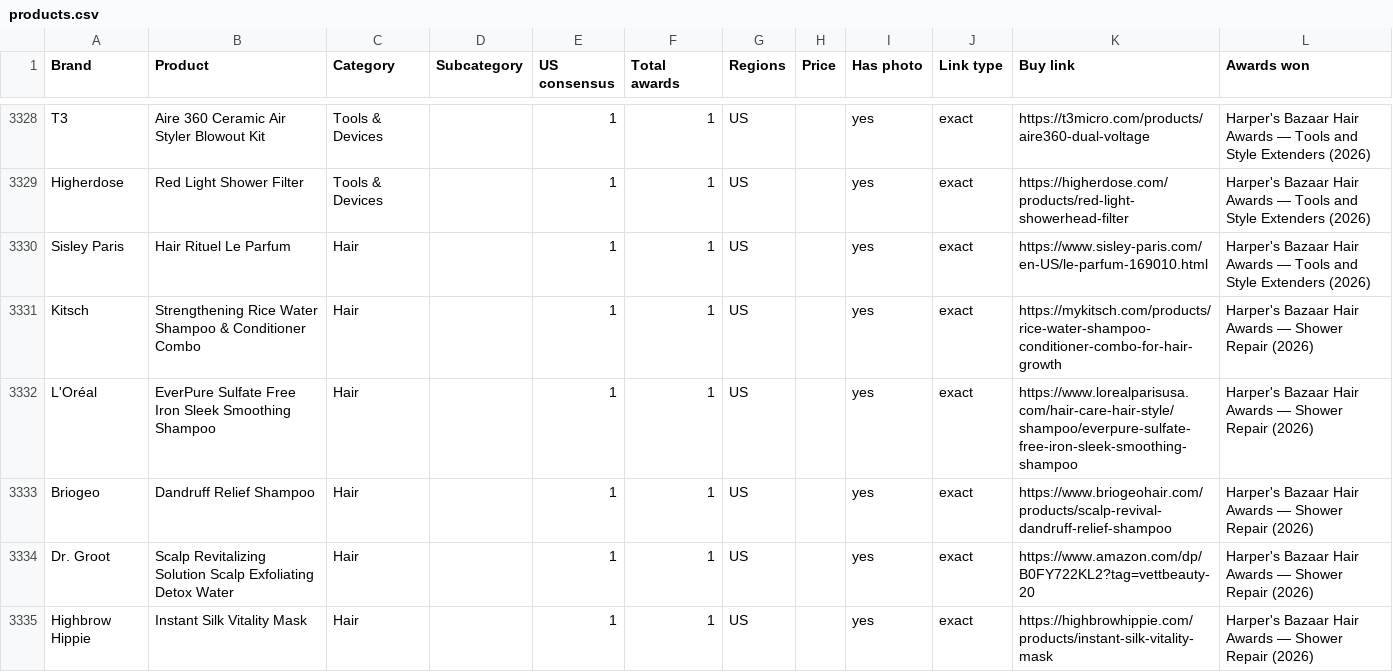
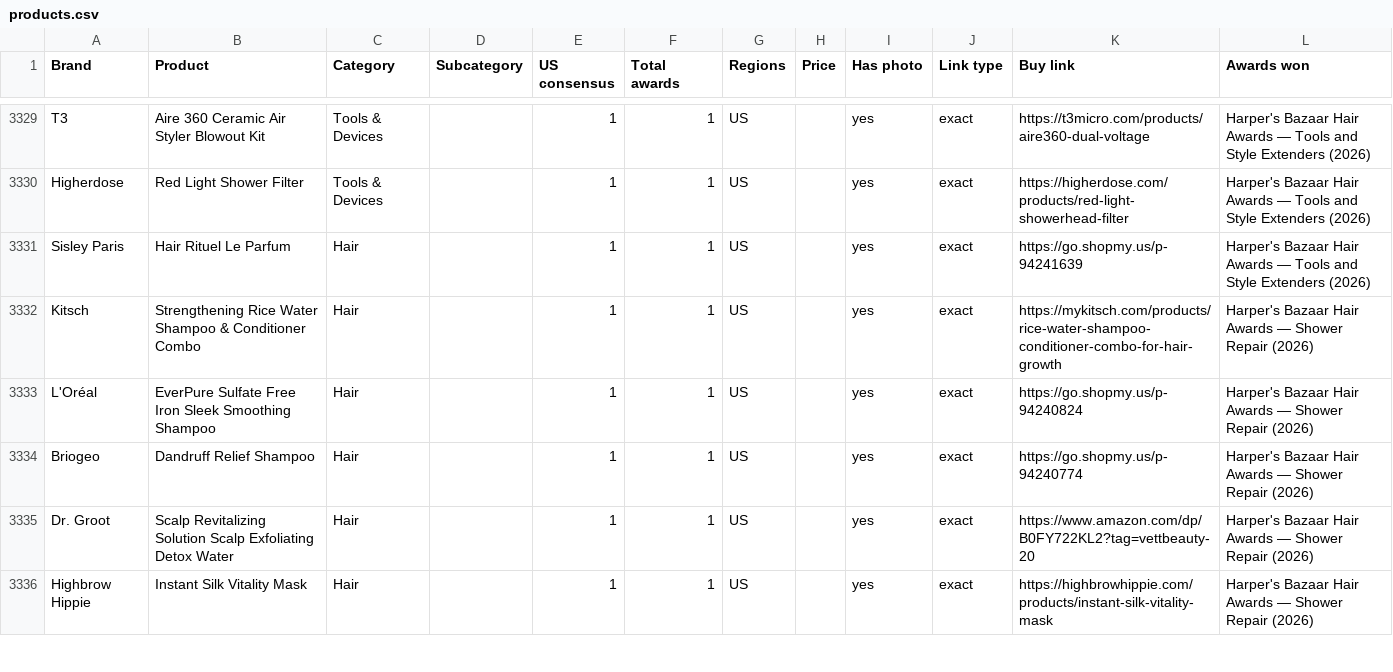
Before and after one commit to vettbty/vettbeauty-scaffold, a CSV file: products.csv, drawn as a sheet; only a part is shown, gaps mark what is left out; the diff covers the shown part only.

```diff
--- a/products.csv
+++ b/products.csv
@@ -3329,6 +3330,6 @@ T3,Aire 360 Ceramic Air Styler Blowout Kit,Tools & Devices,,1,1,US,,yes,exact,ht
 Higherdose,Red Light Shower Filter,Tools & Devices,,1,1,US,,yes,exact,https://higherdose.com/products/red-light-showerhead-filter,Harper's Bazaar Hair Awards — Tools and Style Extenders (2026)
-Sisley Paris,Hair Rituel Le Parfum,Hair,,1,1,US,,yes,exact,https://www.sisley-paris.com/en-US/le-parfum-169010.html,Harper's Bazaar Hair Awards — Tools and Style Extenders (2026)
+Sisley Paris,Hair Rituel Le Parfum,Hair,,1,1,US,,yes,exact,https://go.shopmy.us/p-94241639,Harper's Bazaar Hair Awards — Tools and Style Extenders (2026)
 Kitsch,Strengthening Rice Water Shampoo & Conditioner Combo,Hair,,1,1,US,,yes,exact,https://mykitsch.com/products/rice-water-shampoo-conditioner-combo-for-hair-growth,Harper's Bazaar Hair Awards — Shower Repair (2026)
-L'Oréal,EverPure Sulfate Free Iron Sleek Smoothing Shampoo,Hair,,1,1,US,,yes,exact,https://www.lorealparisusa.com/hair-care-hair-style/shampoo/everpure-sulfate-free-iron-sleek-smoothing-shampoo,Harper's Bazaar Hair Awards — Shower Repair (2026)
-Briogeo,Dandruff Relief Shampoo,Hair,,1,1,US,,yes,exact,https://www.briogeohair.com/products/scalp-revival-dandruff-relief-shampoo,Harper's Bazaar Hair Awards — Shower Repair (2026)
+L'Oréal,EverPure Sulfate Free Iron Sleek Smoothing Shampoo,Hair,,1,1,US,,yes,exact,https://go.shopmy.us/p-94240824,Harper's Bazaar Hair Awards — Shower Repair (2026)
+Briogeo,Dandruff Relief Shampoo,Hair,,1,1,US,,yes,exact,https://go.shopmy.us/p-94240774,Harper's Bazaar Hair Awards — Shower Repair (2026)
 Dr. Groot,Scalp Revitalizing Solution Scalp Exfoliating Detox Water,Hair,,1,1,US,,yes,exact,https://www.amazon.com/dp/B0FY722KL2?tag=vettbeauty-20,Harper's Bazaar Hair Awards — Shower Repair (2026)
```
Also changed, not shown: 1 added row, 1 removed row, 2 moved rows and 59 edited cells elsewhere in this file, 1 other file.
